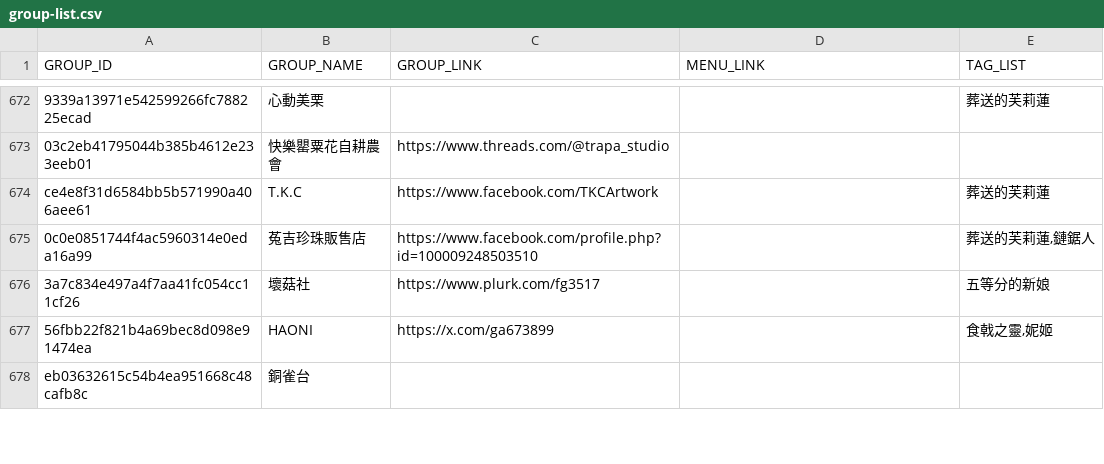
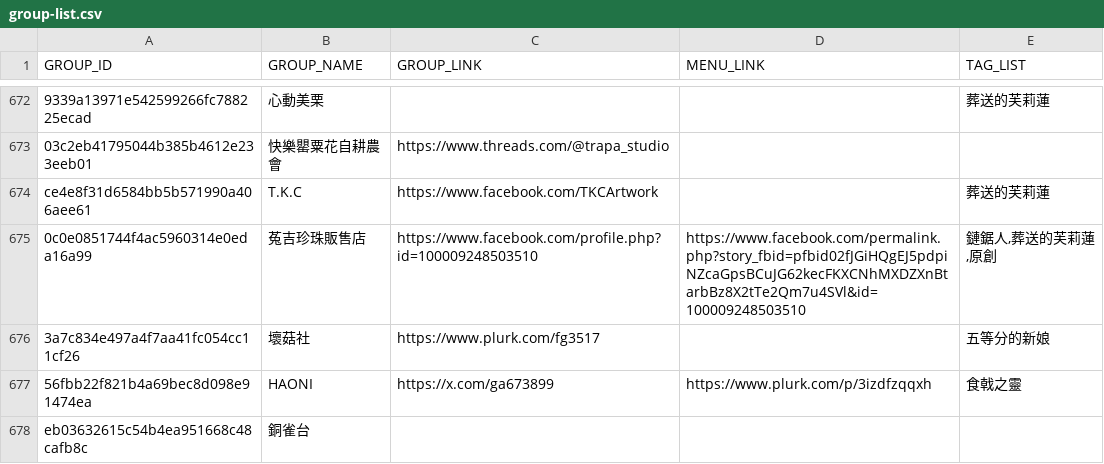
Before and after one commit to nh60211as/DoujinMapMarker, a CSV file: data/FF47/group-list.csv, drawn as a sheet; only a part is shown, gaps mark what is left out; the diff covers the shown part only; the diff names each change by its address in the sheet, - before the commit and + after, or states it on an @@ line.

Commit message:
feat: update group data

```diff
--- a/data/FF47/group-list.csv
+++ b/data/FF47/group-list.csv
-D675 (MENU_LINK): (empty)
+D675 (MENU_LINK): https://www.facebook.com/permalink.php?story_fbid=pfbid02fJGiHQgEJ5pdpiNZcaGpsBCuJG62kecFKXCNhMXDZXnBtarbBz8X2tTe2Qm7u4SVl&id=100009248503510
-E675 (TAG_LIST): 葬送的芙莉蓮,鏈鋸人
+E675 (TAG_LIST): 鏈鋸人,葬送的芙莉蓮,原創
-D677 (MENU_LINK): (empty)
+D677 (MENU_LINK): https://www.plurk.com/p/3izdfzqqxh
-E677 (TAG_LIST): 食戟之靈,妮姬
+E677 (TAG_LIST): 食戟之靈
```
Also changed, not shown: 41 edited cells elsewhere in this file, 2 other files.
